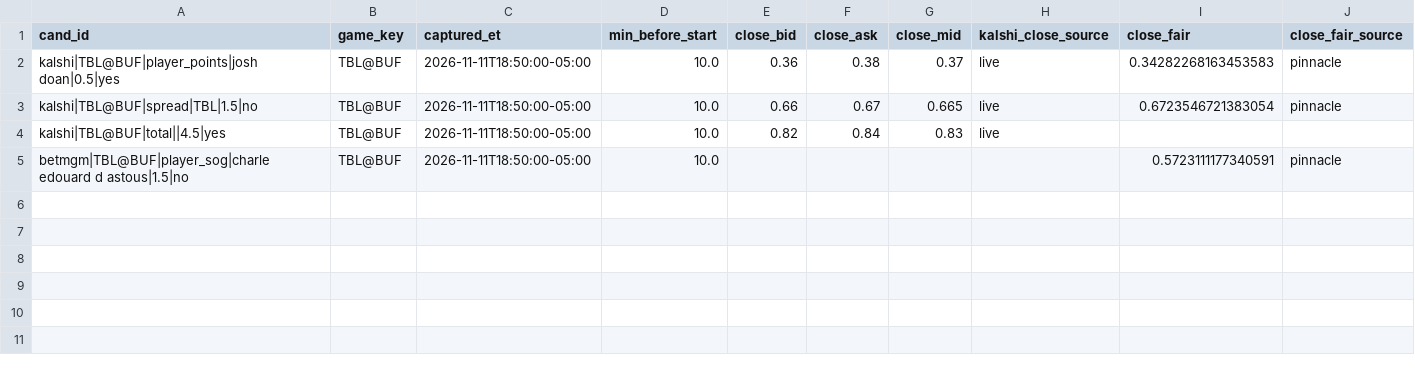
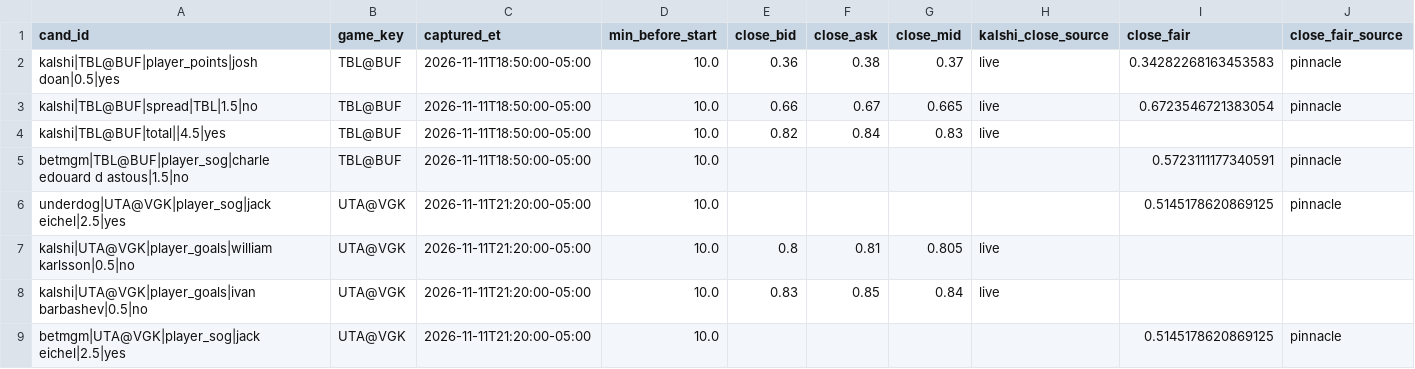
Before and after one commit to qtc8m722n9-dot/nhl-bettings-pipeline, a CSV file: data/closing/2026-11-11.csv, drawn as a sheet.

```diff
--- a/data/closing/2026-11-11.csv
+++ b/data/closing/2026-11-11.csv
@@ -5 +5,5 @@ kalshi|TBL@BUF|total||4.5|yes,TBL@BUF,2026-11-11T18:50:00-05:00,10.0,0.82,0.84,0
 betmgm|TBL@BUF|player_sog|charle edouard d astous|1.5|no,TBL@BUF,2026-11-11T18:50:00-05:00,10.0,,,,,0.5723111177340591,pinnacle
+underdog|UTA@VGK|player_sog|jack eichel|2.5|yes,UTA@VGK,2026-11-11T21:20:00-05:00,10.0,,,,,0.5145178620869125,pinnacle
+kalshi|UTA@VGK|player_goals|william karlsson|0.5|no,UTA@VGK,2026-11-11T21:20:00-05:00,10.0,0.8,0.81,0.805,live,,
+kalshi|UTA@VGK|player_goals|ivan barbashev|0.5|no,UTA@VGK,2026-11-11T21:20:00-05:00,10.0,0.83,0.85,0.84,live,,
+betmgm|UTA@VGK|player_sog|jack eichel|2.5|yes,UTA@VGK,2026-11-11T21:20:00-05:00,10.0,,,,,0.5145178620869125,pinnacle
```
